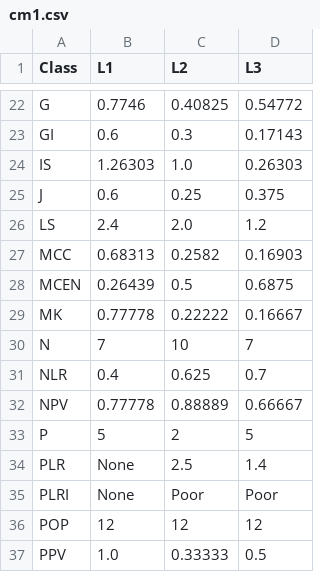
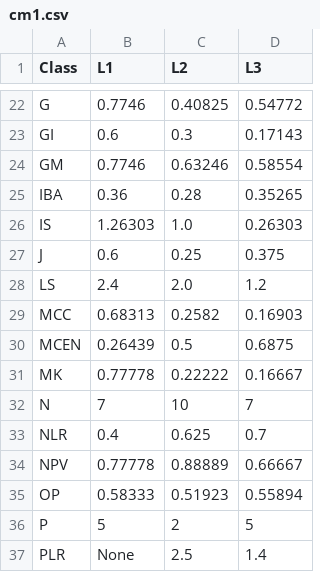
Before and after one commit to sepandhaghighi/pycm, a CSV file: doc/Document_Files/cm1.csv, drawn as a sheet; only a part is shown, gaps mark what is left out; the shorter side is filled out with more unchanged rows; the diff names each change by its address in the sheet, - before the commit and + after, or states it on an @@ line.

```diff
--- a/doc/Document_Files/cm1.csv
+++ b/doc/Document_Files/cm1.csv
+row 24: GM | 0.7746 | 0.63246 | 0.58554
+row 25: IBA | 0.36 | 0.28 | 0.35265
+row 35: OP | 0.58333 | 0.51923 | 0.55894
```
Also changed, not shown: 26 other files.
